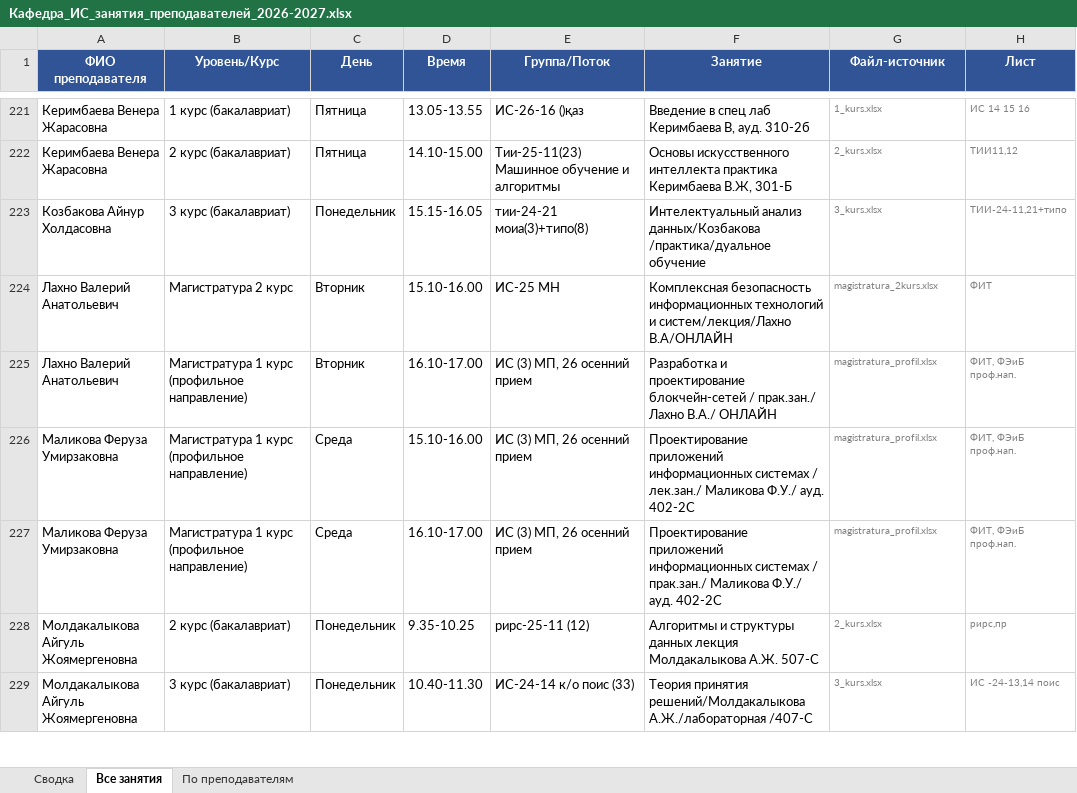
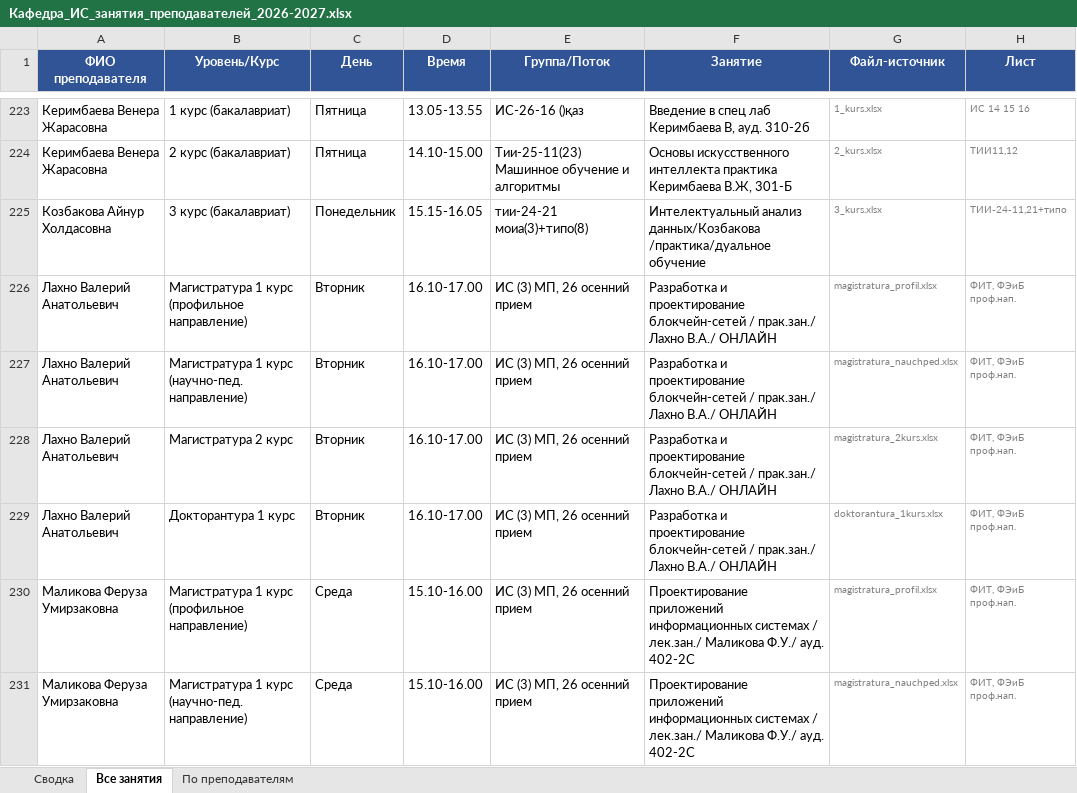
Before and after one commit to drashidinov/ATUscheduleIS, an Excel workbook: dist/Кафедра_ИС_занятия_преподавателей_2026-2027.xlsx, sheet Все занятия, drawn as a sheet; only a part is shown, gaps mark what is left out; the shorter side is filled out with more unchanged rows; values as stored, in another font and other column widths than the file's, no borders; removed rows and columns are numbered as before the commit, all else as after; the diff covers the shown part only; the diff names each change by its address in the sheet, - before the commit and + after, or states it on an @@ line.

```diff
--- a/dist/Кафедра_ИС_занятия_преподавателей_2026-2027.xlsx (sheet Все занятия)
+++ b/dist/Кафедра_ИС_занятия_преподавателей_2026-2027.xlsx (sheet Все занятия)
-row 224: Лахно Валерий Анатольевич | Магистратура 2 курс | Вторник | 15.10-16.00 | ИС-25 МН | Комплексная безопасность информационных технологий и систем/лекция/Лахно В.А/ОНЛАЙН | magistratura_2kurs.xlsx | ФИТ
+row 227: Лахно Валерий Анатольевич | Магистратура 1 курс (научно-пед. направление) | Вторник | 16.10-17.00 | ИС (3) МП, 26 осенний прием | Разработка и проектирование блокчейн-сетей / прак.зан./ Лахно В.А./ ОНЛАЙН | magistratura_nauchped.xlsx | ФИТ, ФЭиБ проф.нап.
+row 228: Лахно Валерий Анатольевич | Магистратура 2 курс | Вторник | 16.10-17.00 | ИС (3) МП, 26 осенний прием | Разработка и проектирование блокчейн-сетей / прак.зан./ Лахно В.А./ ОНЛАЙН | magistratura_2kurs.xlsx | ФИТ, ФЭиБ проф.нап.
+row 229: Лахно Валерий Анатольевич | Докторантура 1 курс | Вторник | 16.10-17.00 | ИС (3) МП, 26 осенний прием | Разработка и проектирование блокчейн-сетей / прак.зан./ Лахно В.А./ ОНЛАЙН | doktorantura_1kurs.xlsx | ФИТ, ФЭиБ проф.нап.
+row 231: Маликова Феруза Умирзаковна | Магистратура 1 курс (научно-пед. направление) | Среда | 15.10-16.00 | ИС (3) МП, 26 осенний прием | Проектирование приложений информационных системах / лек.зан./ Маликова Ф.У./ ауд. 402-2С | magistratura_nauchped.xlsx | ФИТ, ФЭиБ проф.нап.
```
Also changed, not shown: 18 added rows, 13 removed rows and 13 edited cells elsewhere in this sheet, sheet По преподавателям, sheet Сводка, 5 other files.
